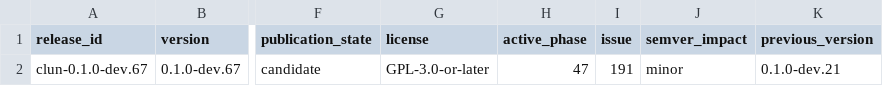
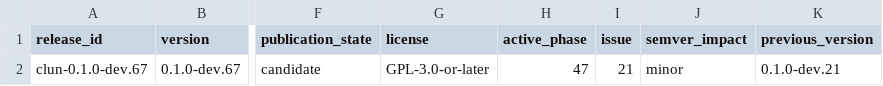
Before and after one commit to theesfeld/clun, a TSV file: compat/release.tsv, drawn as a sheet; only a part is shown, gaps mark what is left out; the diff names each change by its address in the sheet, - before the commit and + after, or states it on an @@ line.

Commit message:
chore(release): bind node-compat Yes release.tsv to phase #21 at 0.1.0-dev.67
Canonical phase tracker is #21 (not full-port child #191). Surfaces already
on free slot 0.1.0-dev.67 after master native-addons Yes 0.1.0-dev.66.

Refs: #191

```diff
--- a/compat/release.tsv
+++ b/compat/release.tsv
-I2 (issue): 191
+I2 (issue): 21
```
Also changed, not shown: 4 other files.
